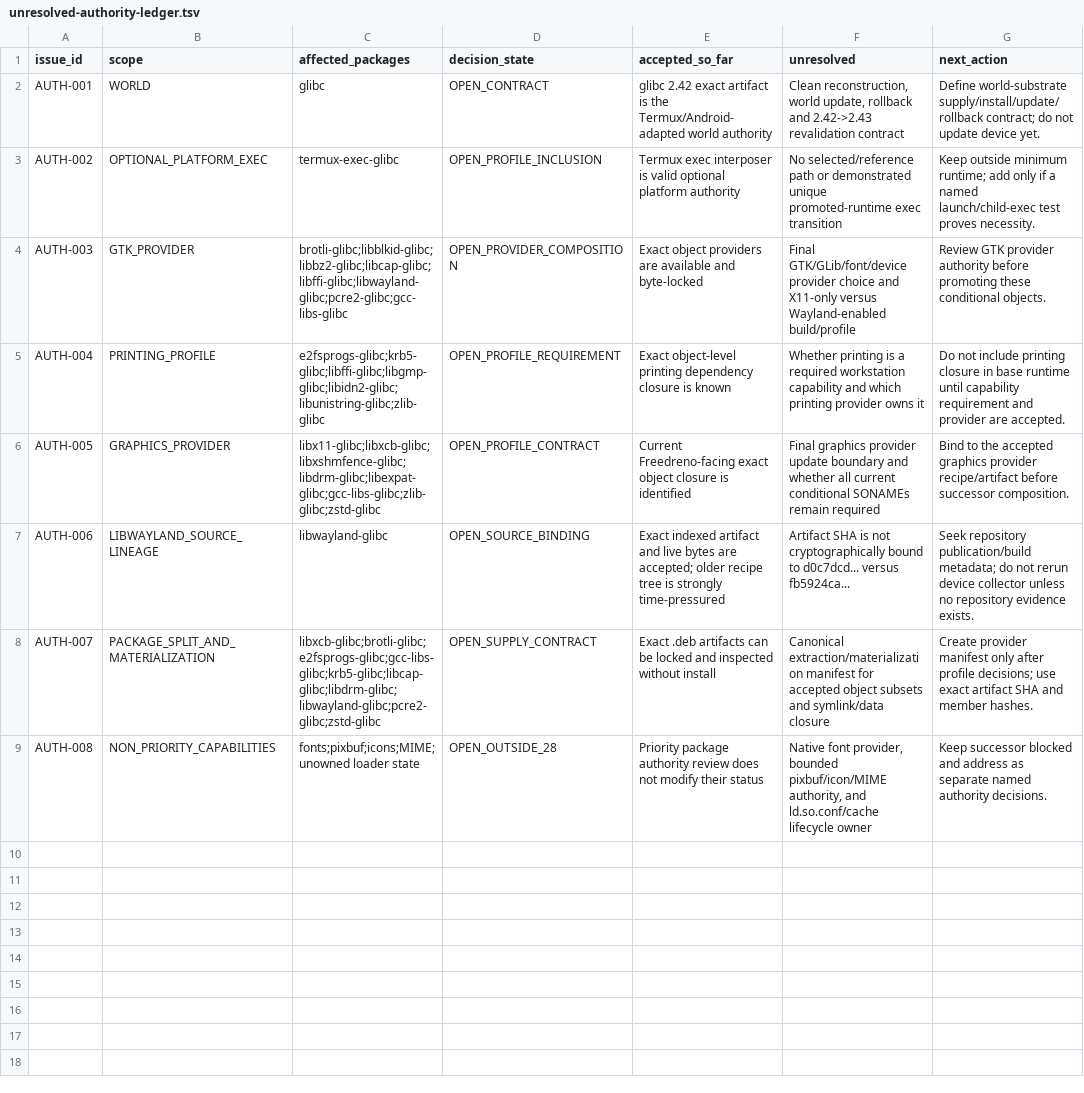
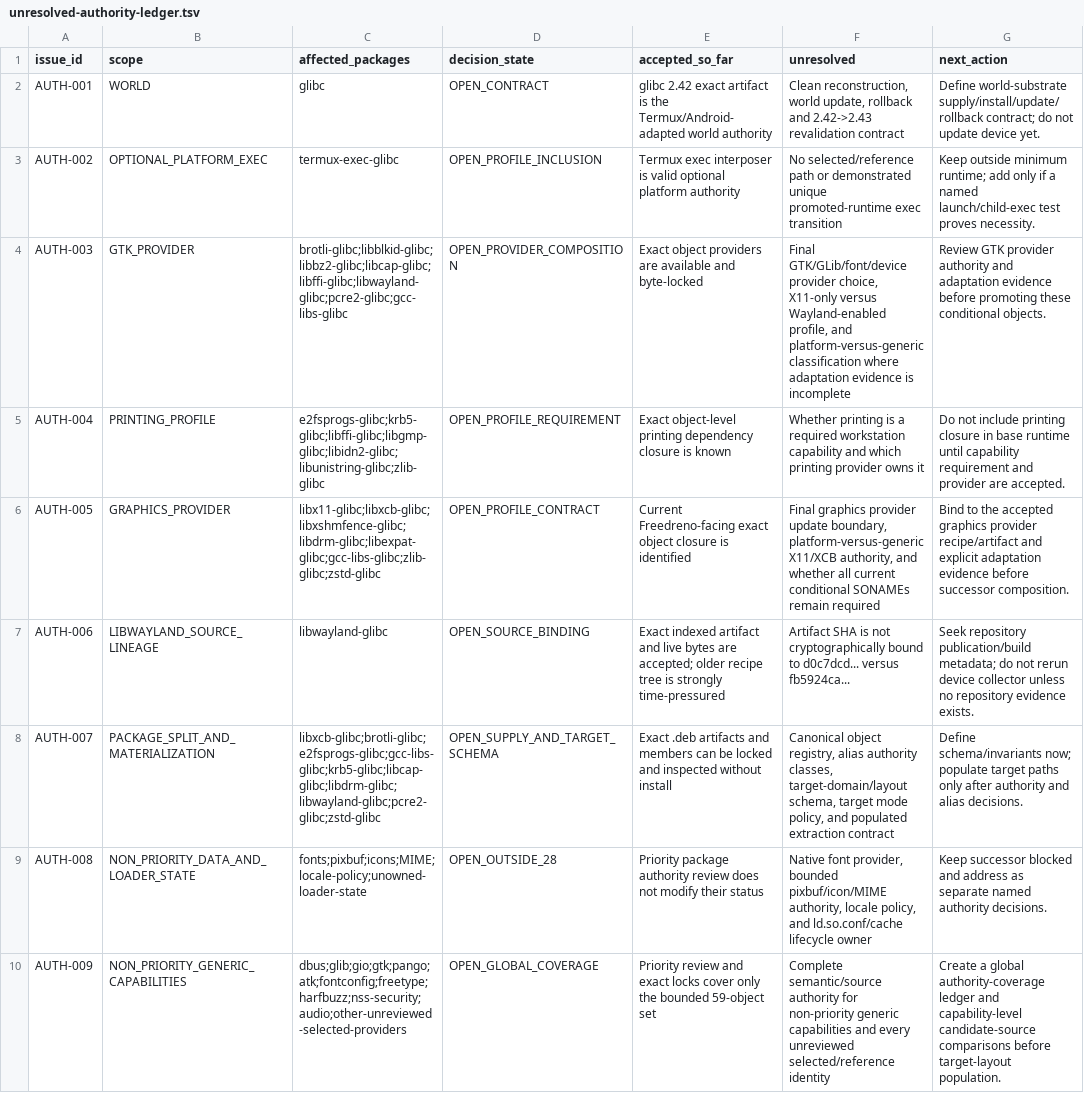
Before and after one commit to daylight-00/termux-native-desktop, a TSV file: experiments/glibc/selected-obsidian-provider-authority/review/unresolved-authority-ledger.tsv, drawn as a sheet.

Commit message:
audit: add non-priority generic capability authority gap

```diff
--- a/experiments/glibc/selected-obsidian-provider-authority/review/unresolved-authority-ledger.tsv
+++ b/experiments/glibc/selected-obsidian-provider-authority/review/unresolved-authority-ledger.tsv
@@ -3,7 +3,8 @@ AUTH-001	WORLD	glibc	OPEN_CONTRACT	glibc 2.42 exact artifact is the Termux/Andro
 AUTH-002	OPTIONAL_PLATFORM_EXEC	termux-exec-glibc	OPEN_PROFILE_INCLUSION	Termux exec interposer is valid optional platform authority	No selected/reference path or demonstrated unique promoted-runtime exec transition	Keep outside minimum runtime; add only if a named launch/child-exec test proves necessity.
-AUTH-003	GTK_PROVIDER	brotli-glibc;libblkid-glibc;libbz2-glibc;libcap-glibc;libffi-glibc;libwayland-glibc;pcre2-glibc;gcc-libs-glibc	OPEN_PROVIDER_COMPOSITION	Exact object providers are available and byte-locked	Final GTK/GLib/font/device provider choice and X11-only versus Wayland-enabled build/profile	Review GTK provider authority before promoting these conditional objects.
+AUTH-003	GTK_PROVIDER	brotli-glibc;libblkid-glibc;libbz2-glibc;libcap-glibc;libffi-glibc;libwayland-glibc;pcre2-glibc;gcc-libs-glibc	OPEN_PROVIDER_COMPOSITION	Exact object providers are available and byte-locked	Final GTK/GLib/font/device provider choice, X11-only versus Wayland-enabled profile, and platform-versus-generic classification where adaptation evidence is incomplete	Review GTK provider authority and adaptation evidence before promoting these conditional objects.
 AUTH-004	PRINTING_PROFILE	e2fsprogs-glibc;krb5-glibc;libffi-glibc;libgmp-glibc;libidn2-glibc;libunistring-glibc;zlib-glibc	OPEN_PROFILE_REQUIREMENT	Exact object-level printing dependency closure is known	Whether printing is a required workstation capability and which printing provider owns it	Do not include printing closure in base runtime until capability requirement and provider are accepted.
-AUTH-005	GRAPHICS_PROVIDER	libx11-glibc;libxcb-glibc;libxshmfence-glibc;libdrm-glibc;libexpat-glibc;gcc-libs-glibc;zlib-glibc;zstd-glibc	OPEN_PROFILE_CONTRACT	Current Freedreno-facing exact object closure is identified	Final graphics provider update boundary and whether all current conditional SONAMEs remain required	Bind to the accepted graphics provider recipe/artifact before successor composition.
+AUTH-005	GRAPHICS_PROVIDER	libx11-glibc;libxcb-glibc;libxshmfence-glibc;libdrm-glibc;libexpat-glibc;gcc-libs-glibc;zlib-glibc;zstd-glibc	OPEN_PROFILE_CONTRACT	Current Freedreno-facing exact object closure is identified	Final graphics provider update boundary, platform-versus-generic X11/XCB authority, and whether all current conditional SONAMEs remain required	Bind to the accepted graphics provider recipe/artifact and explicit adaptation evidence before successor composition.
 AUTH-006	LIBWAYLAND_SOURCE_LINEAGE	libwayland-glibc	OPEN_SOURCE_BINDING	Exact indexed artifact and live bytes are accepted; older recipe tree is strongly time-pressured	Artifact SHA is not cryptographically bound to d0c7dcd... versus fb5924ca...	Seek repository publication/build metadata; do not rerun device collector unless no repository evidence exists.
-AUTH-007	PACKAGE_SPLIT_AND_MATERIALIZATION	libxcb-glibc;brotli-glibc;e2fsprogs-glibc;gcc-libs-glibc;krb5-glibc;libcap-glibc;libdrm-glibc;libwayland-glibc;pcre2-glibc;zstd-glibc	OPEN_SUPPLY_CONTRACT	Exact .deb artifacts can be locked and inspected without install	Canonical extraction/materialization manifest for accepted object subsets and symlink/data closure	Create provider manifest only after profile decisions; use exact artifact SHA and member hashes.
-AUTH-008	NON_PRIORITY_CAPABILITIES	fonts;pixbuf;icons;MIME;unowned loader state	OPEN_OUTSIDE_28	Priority package authority review does not modify their status	Native font provider, bounded pixbuf/icon/MIME authority, and ld.so.conf/cache lifecycle owner	Keep successor blocked and address as separate named authority decisions.
+AUTH-007	PACKAGE_SPLIT_AND_MATERIALIZATION	libxcb-glibc;brotli-glibc;e2fsprogs-glibc;gcc-libs-glibc;krb5-glibc;libcap-glibc;libdrm-glibc;libwayland-glibc;pcre2-glibc;zstd-glibc	OPEN_SUPPLY_AND_TARGET_SCHEMA	Exact .deb artifacts and members can be locked and inspected without install	Canonical object registry, alias authority classes, target-domain/layout schema, target mode policy, and populated extraction contract	Define schema/invariants now; populate target paths only after authority and alias decisions.
+AUTH-008	NON_PRIORITY_DATA_AND_LOADER_STATE	fonts;pixbuf;icons;MIME;locale-policy;unowned-loader-state	OPEN_OUTSIDE_28	Priority package authority review does not modify their status	Native font provider, bounded pixbuf/icon/MIME authority, locale policy, and ld.so.conf/cache lifecycle owner	Keep successor blocked and address as separate named authority decisions.
+AUTH-009	NON_PRIORITY_GENERIC_CAPABILITIES	dbus;glib;gio;gtk;pango;atk;fontconfig;freetype;harfbuzz;nss-security;audio;other-unreviewed-selected-providers	OPEN_GLOBAL_COVERAGE	Priority review and exact locks cover only the bounded 59-object set	Complete semantic/source authority for non-priority generic capabilities and every unreviewed selected/reference identity	Create a global authority-coverage ledger and capability-level candidate-source comparisons before target-layout population.
```
